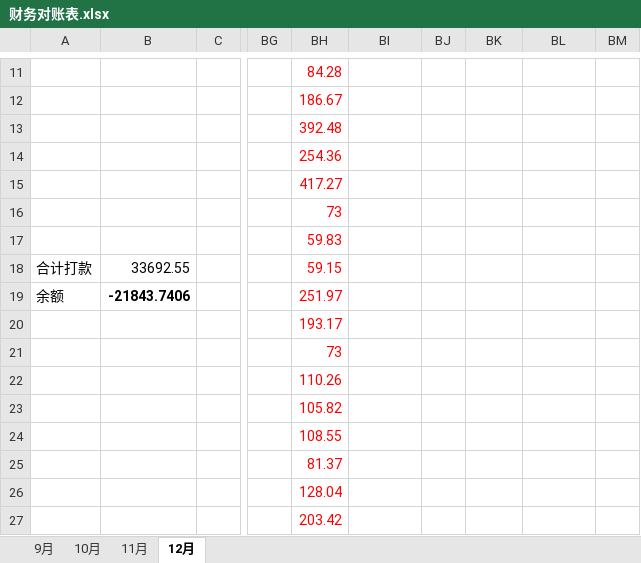
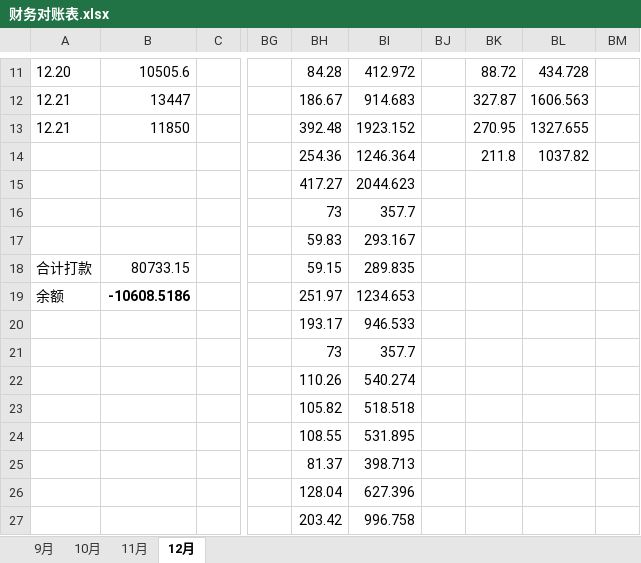
Before and after one commit to roadstoneydd/ydd, an Excel workbook: 财务/财务对账表.xlsx, sheet 12月, drawn as a sheet; only a part is shown, gaps mark what is left out; values as stored, in another font and other column widths than the file's, no borders; the diff covers the shown part only; the diff names each change by its address in the sheet, - before the commit and + after, or states it on an @@ line.

```diff
--- a/财务/财务对账表.xlsx (sheet 12月)
+++ b/财务/财务对账表.xlsx (sheet 12月)
-A11: (empty)
+A11: 12.20
-B11: (empty)
+B11: 10505.6
-BH11:BH27 text colour: #FF0000
+BH11:BH27 text colour: black
-BI11: (empty)
+BI11: 412.972
-BK11: (empty)
+BK11: 88.72
-BL11: (empty)
+BL11: 434.728
-A12:A13: (empty)
+A12:A13: 12.21
-B12: (empty)
+B12: 13447
-BI12: (empty)
+BI12: 914.683
-BK12: (empty)
+BK12: 327.87
-BL12: (empty)
+BL12: 1606.563
-B13: (empty)
+B13: 11850
-BI13: (empty)
+BI13: 1923.152
-BK13: (empty)
+BK13: 270.95
-BL13: (empty)
+BL13: 1327.655
-BI14: (empty)
+BI14: 1246.364
-BK14: (empty)
+BK14: 211.8
-BL14: (empty)
+BL14: 1037.82
-BI15: (empty)
+BI15: 2044.623
-BI16: (empty)
+BI16: 357.7
-BI17: (empty)
+BI17: 293.167
-B18: 33692.55
+B18: 80733.15
-BI18: (empty)
+BI18: 289.835
-B19: -21843.7406
+B19: -10608.5186
-BI19: (empty)
+BI19: 1234.653
-BI20: (empty)
+BI20: 946.533
-BI21: (empty)
+BI21: 357.7
-BI22: (empty)
+BI22: 540.274
-BI23: (empty)
+BI23: 518.518
-BI24: (empty)
+BI24: 531.895
-BI25: (empty)
+BI25: 398.713
-BI26: (empty)
+BI26: 627.396
-BI27: (empty)
+BI27: 996.758
```
Also changed, not shown: 41 edited cells and cell formats elsewhere in this sheet, 财务/流水.xlsx.
